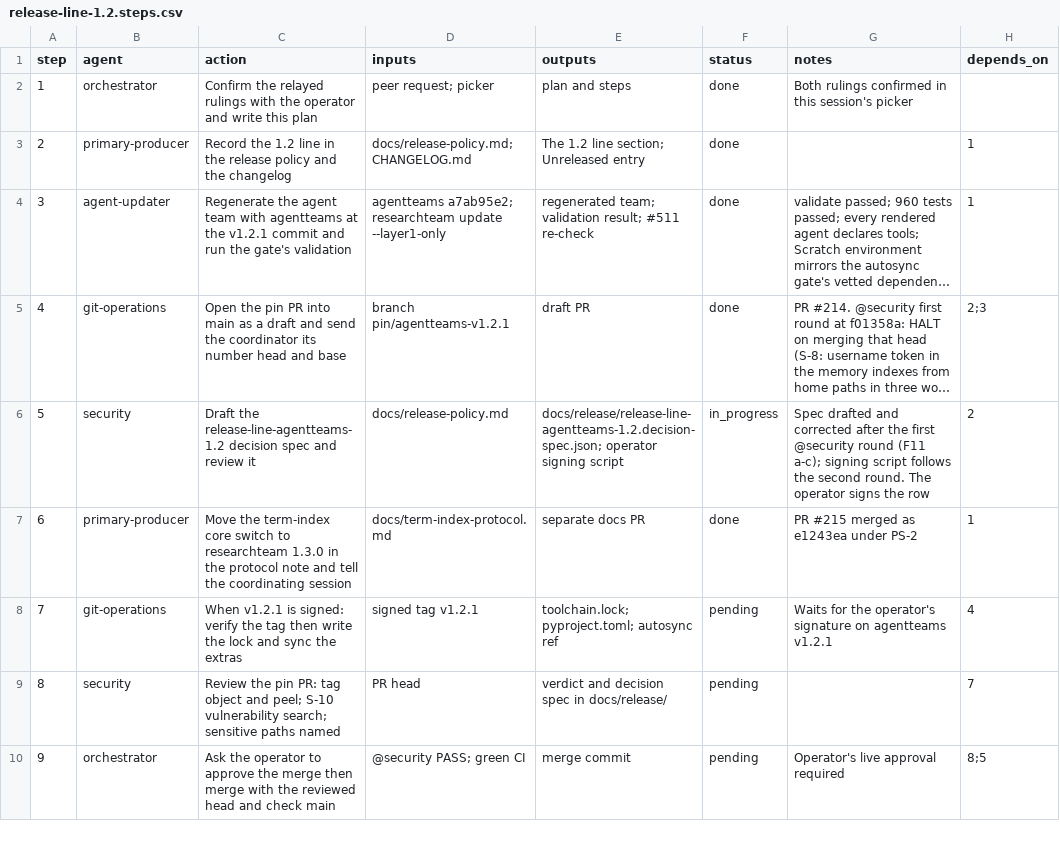
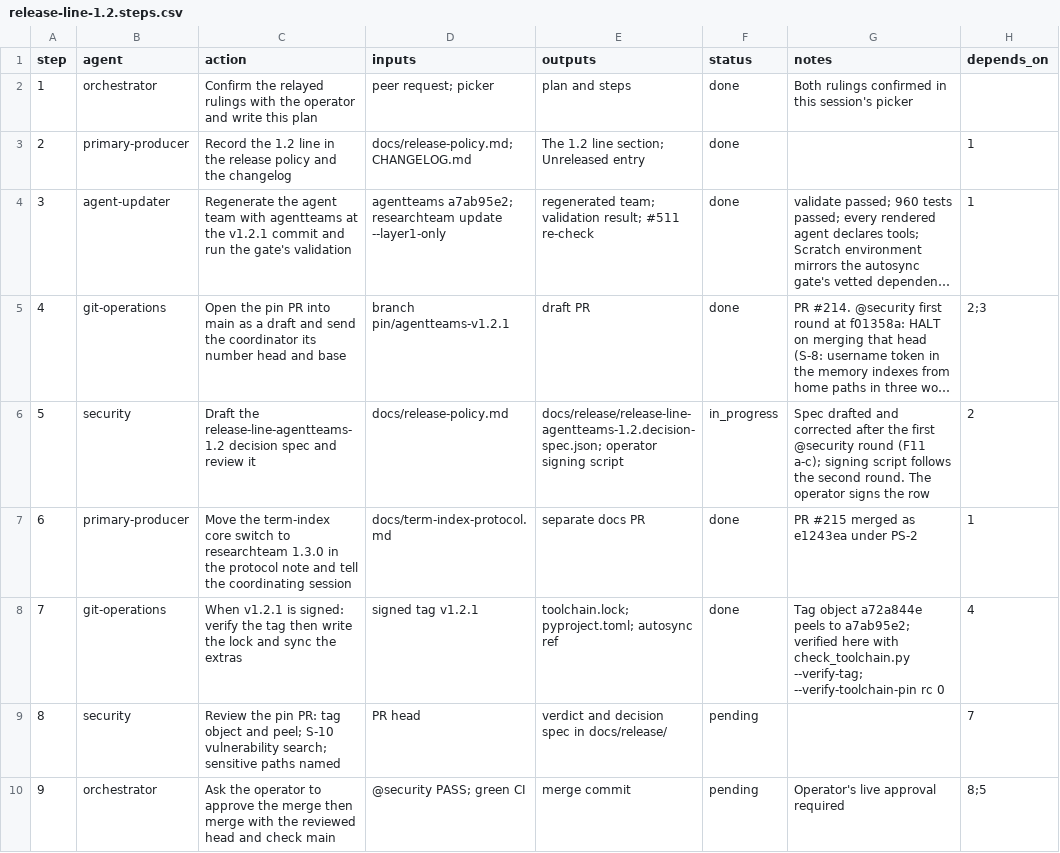
Before and after one commit to jlcatonjr/researchteam, a CSV file: references/plans/release-line-1.2.steps.csv, drawn as a sheet; only a part is shown; long unchanged cells end in ….

```diff
--- a/references/plans/release-line-1.2.steps.csv
+++ b/references/plans/release-line-1.2.steps.csv
@@ -7,3 +7,3 @@ step,agent,action,inputs,outputs,status,notes,depends_on
 6,primary-producer,Move the term-index core switch to researchteam 1.3.0 in the protocol note and tell the coordinating session,docs/term-index-protocol.md,separate docs PR,done,PR #215 merged as e1243ea under PS-2,1
-7,git-operations,When v1.2.1 is signed: verify the tag then write the lock and sync the extras,signed tag v1.2.1,toolchain.lock; pyproject.toml; autosync ref,pending,Waits for the operator's signature on agentteams v1.2.1,4
+7,git-operations,When v1.2.1 is signed: verify the tag then write the lock and sync the extras,signed tag v1.2.1,toolchain.lock; pyproject.toml; autosync ref,done,Tag object a72a844e peels to a7ab95e2; verified here with check_toolchain.py --verify-tag; --verify-toolchain-pin rc 0,4
 8,security,Review the pin PR: tag object and peel; S-10 vulnerability search; sensitive paths named,PR head,verdict and decision spec in docs/release/,pending,,7
```
Also changed, not shown: 5 other files.
